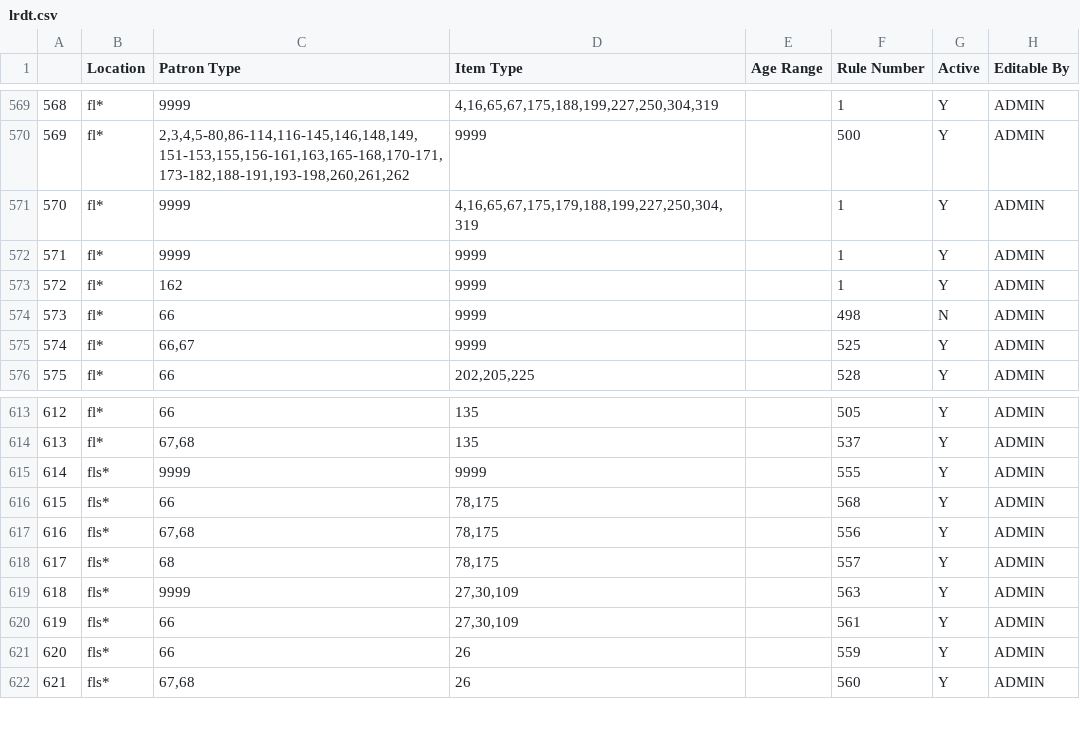
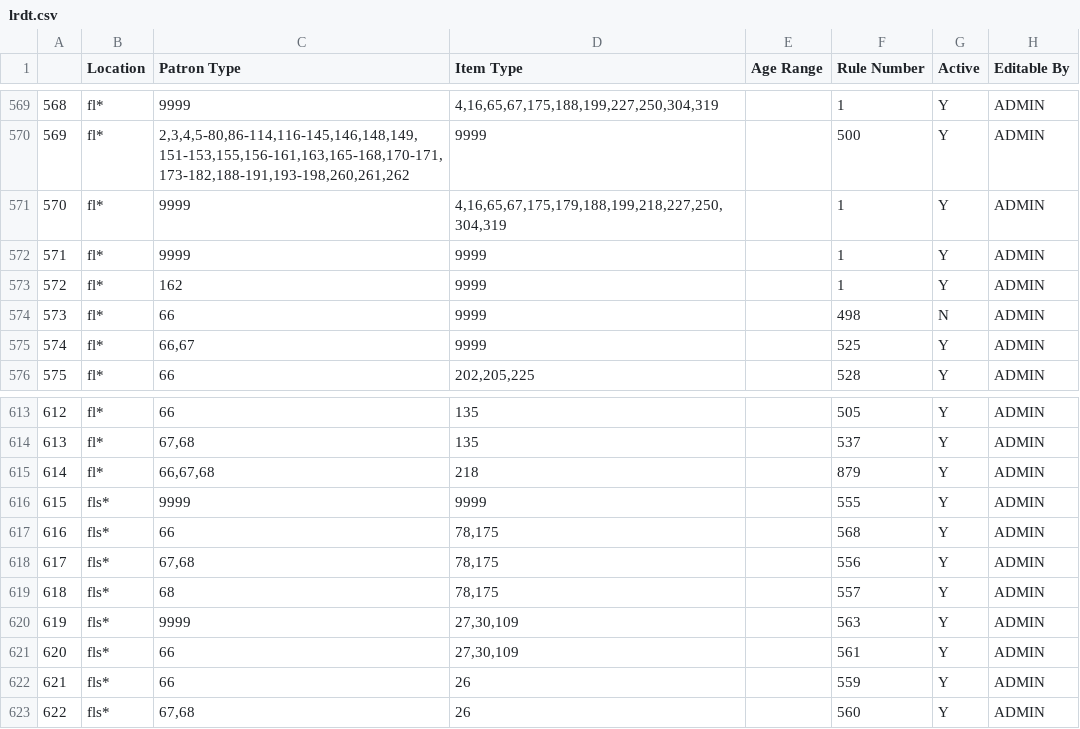
Before and after one commit to MarmotLibraryNetwork/sierraloanrules, a CSV file: lrdt.csv, drawn as a sheet; only a part is shown, gaps mark what is left out; addresses are those after the commit; the diff names each change by its address in the sheet, - before the commit and + after, or states it on an @@ line.

```diff
--- a/lrdt.csv
+++ b/lrdt.csv
-D571 (Item Type): 4,16,65,67,175,179,188,199,227,250,304,319
+D571 (Item Type): 4,16,65,67,175,179,188,199,218,227,250,304,319
+row 615: 614 | fl* | 66,67,68 | 218 |  | 879 | Y | ADMIN
@@ column A renumbered from row 616 down @@
```
Also changed, not shown: loan_rules.csv.
